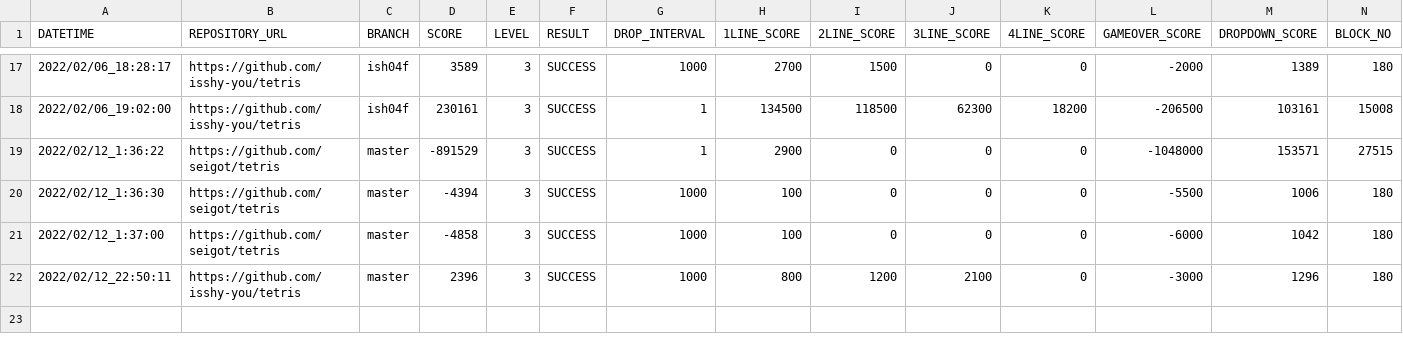
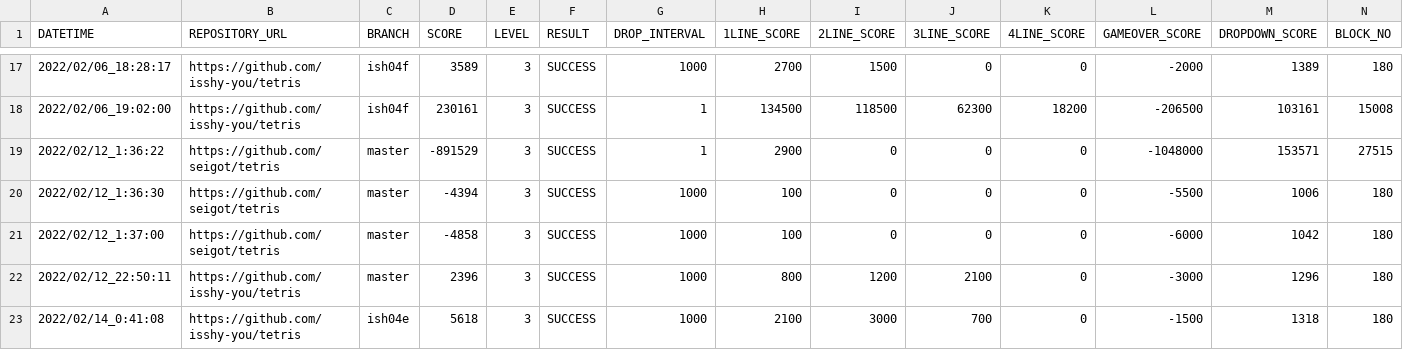
Before and after one commit to ChallengeClub/tetris_score_server, a CSV file: log/result_level_3.csv, drawn as a sheet; only a part is shown, gaps mark what is left out; rows hold the shown columns only; the diff names each change by its address in the sheet, - before the commit and + after, or states it on an @@ line.

```diff
--- a/log/result_level_3.csv
+++ b/log/result_level_3.csv
+row 23: 2022/02/14_0:41:08 | https://github.com/isshy-you/tetris | ish04e | 5618 | 3 | SUCCESS | 1000 | 2100 | 3000 | 700 | 0 | -1500 | 1318 | 180
```
Also changed, not shown: log/result.csv, log/result_ranking_level_3.csv.
